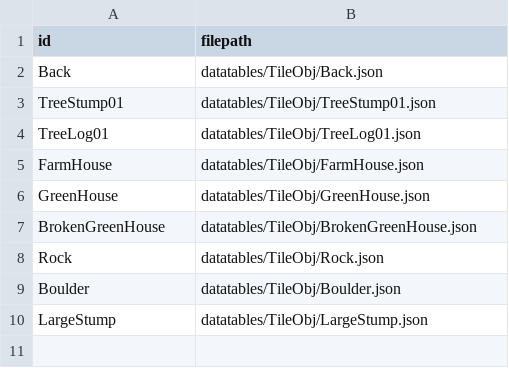
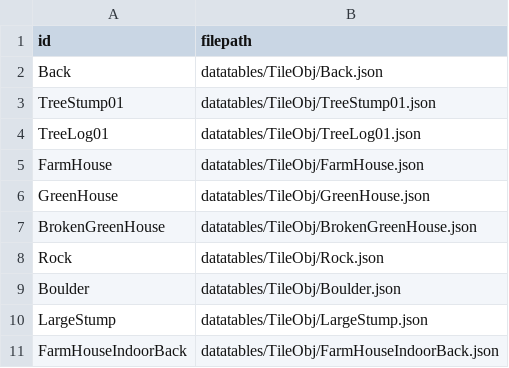
Before and after one commit to KALI-UM/SFML-StardewValley, a CSV file: SFML-StardewValley_bin/datatables/TileObjData.csv, drawn as a sheet.

Commit message:
-FarmHouseBack 제작중

```diff
--- a/SFML-StardewValley_bin/datatables/TileObjData.csv
+++ b/SFML-StardewValley_bin/datatables/TileObjData.csv
@@ -10 +10,2 @@ Boulder,datatables/TileObj/Boulder.json
 LargeStump,datatables/TileObj/LargeStump.json
+FarmHouseIndoorBack,datatables/TileObj/FarmHouseIndoorBack.json
```
Also changed, not shown: 21 other files.
